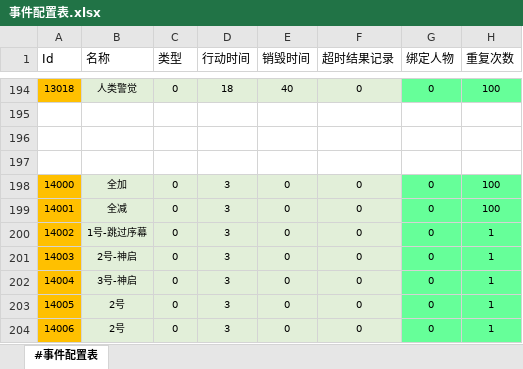
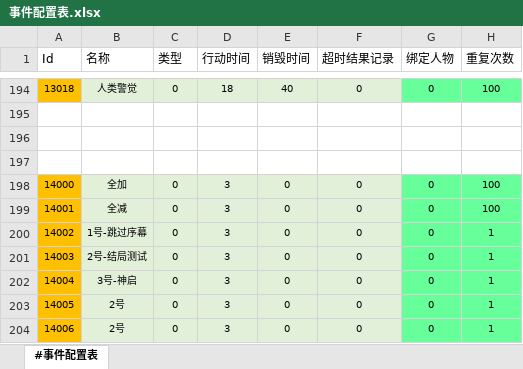
Before and after one commit to RadiumLZhang/Free-Casonry, an Excel workbook: ExcelConfig/pbjson/excel/事件配置表.xlsx, sheet #事件配置表, drawn as a sheet; only a part is shown, gaps mark what is left out; values as stored, in another font and other column widths than the file's, no borders; the diff names each change by its address in the sheet, - before the commit and + after, or states it on an @@ line.

```diff
--- a/ExcelConfig/pbjson/excel/事件配置表.xlsx (sheet #事件配置表)
+++ b/ExcelConfig/pbjson/excel/事件配置表.xlsx (sheet #事件配置表)
-B201 (名称): 2号-神启
+B201 (名称): 2号-结局测试
```
Also changed, not shown: ExcelConfig/pbjson/excel/应用效果表.xlsx, ExcelConfig/pbjson/excel/文本语言表.xlsx, 4 other files.
